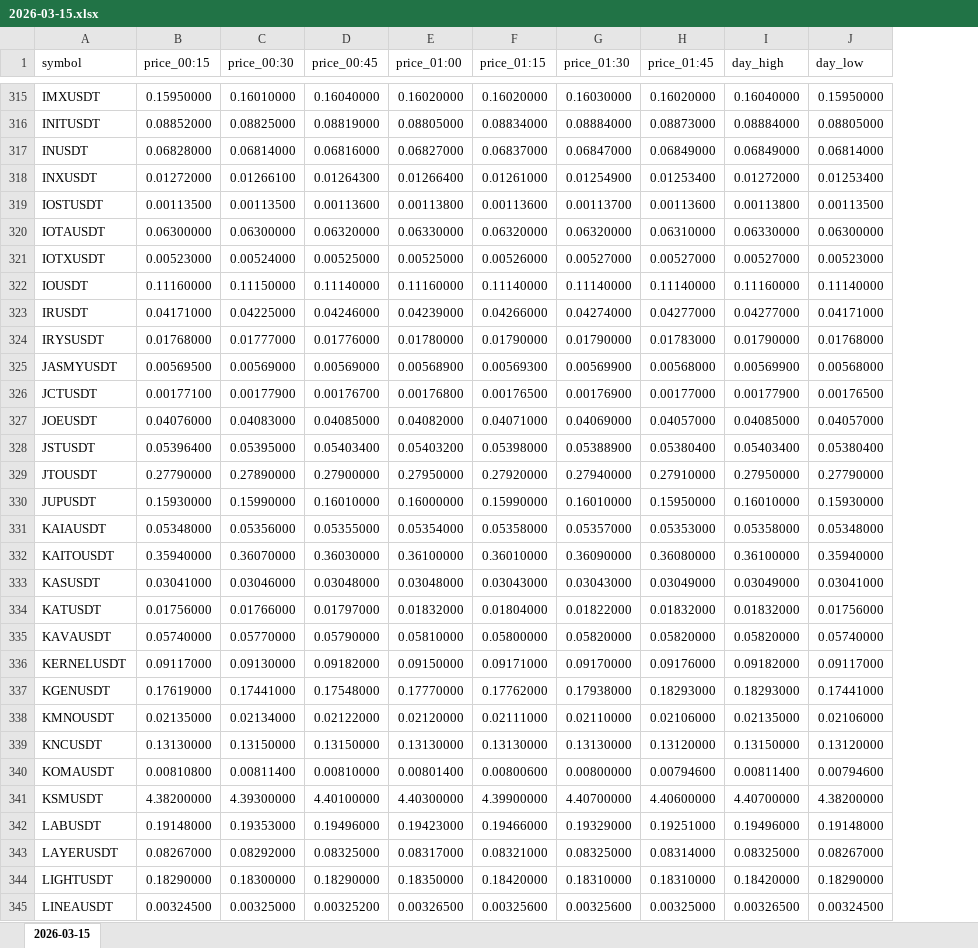
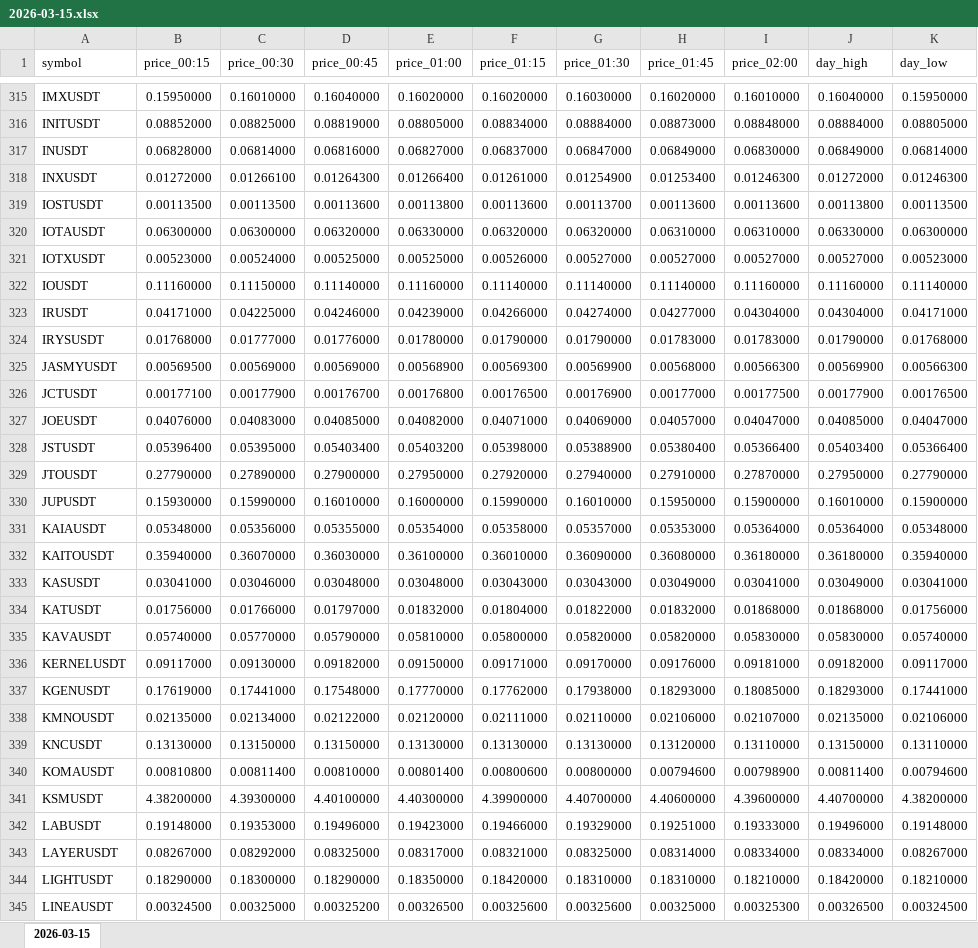
Before and after one commit to smallocean43658/binance-usdt-perpetual-data, an Excel workbook: records/weeks/2026-03-09_2026-03-15/2026-03-15.xlsx, sheet 2026-03-15, drawn as a sheet; only a part is shown, gaps mark what is left out; values as stored, in another font and other column widths than the file's, no borders; addresses are those after the commit; the diff covers the shown part only; the diff names each change by its address in the sheet, - before the commit and + after, or states it on an @@ line.

```diff
--- a/records/weeks/2026-03-09_2026-03-15/2026-03-15.xlsx (sheet 2026-03-15)
+++ b/records/weeks/2026-03-09_2026-03-15/2026-03-15.xlsx (sheet 2026-03-15)
+column I (price_02:00), rows 315-345: 0.16010000 | 0.08848000 | 0.06830000 | 0.01246300 | 0.00113600 | 0.06310000 | 0.00527000 | 0.11160000 | 0.04304000 | 0.01783000 | 0.00566300 | 0.00177500 | 0.04047000 | 0.05366400 | 0.27870000 | 0.15900000 | 0.05364000 | 0.36180000 | 0.03041000 | 0.01868000 | 0.05830000 | 0.09181000 | 0.18085000 | 0.02107000 | 0.13110000 | 0.00798900 | 4.39600000 | 0.19333000 | 0.08334000 | 0.18210000 | 0.00325300
-K318 (day_low): 0.01253400
+K318 (day_low): 0.01246300
-J323 (day_high): 0.04277000
+J323 (day_high): 0.04304000
-K325 (day_low): 0.00568000
+K325 (day_low): 0.00566300
-K327 (day_low): 0.04057000
+K327 (day_low): 0.04047000
-K328 (day_low): 0.05380400
+K328 (day_low): 0.05366400
-K330 (day_low): 0.15930000
+K330 (day_low): 0.15900000
-J331 (day_high): 0.05358000
+J331 (day_high): 0.05364000
-J332 (day_high): 0.36100000
+J332 (day_high): 0.36180000
-J334 (day_high): 0.01832000
+J334 (day_high): 0.01868000
-J335 (day_high): 0.05820000
+J335 (day_high): 0.05830000
-K339 (day_low): 0.13120000
+K339 (day_low): 0.13110000
-J343 (day_high): 0.08325000
+J343 (day_high): 0.08334000
-K344 (day_low): 0.18290000
+K344 (day_low): 0.18210000
```
Also changed, not shown: 176 edited cells elsewhere in this sheet, 2 other files.
